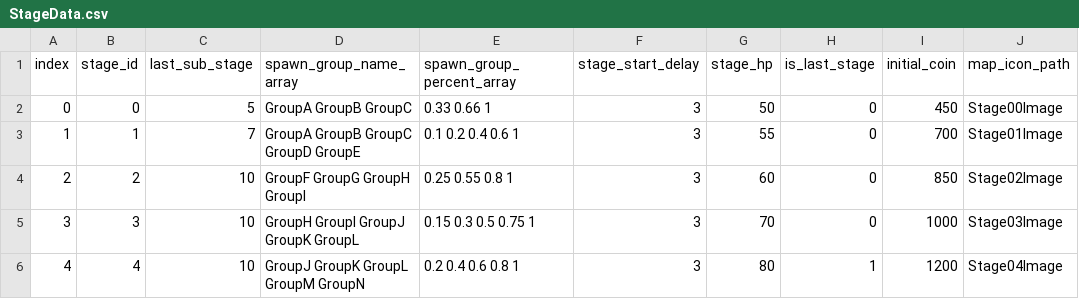
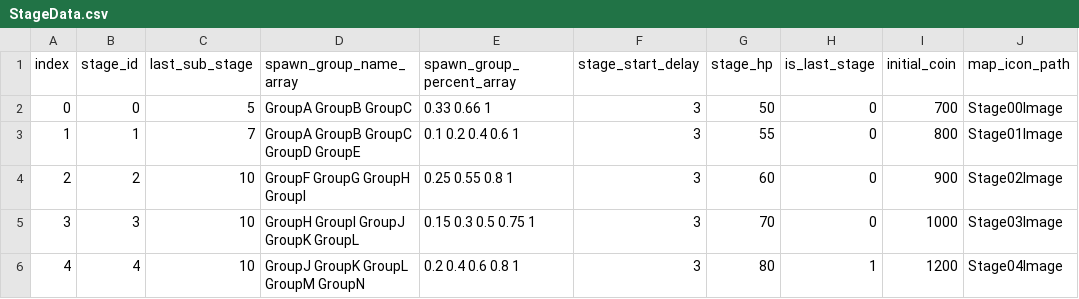
Before and after one commit to ooSJW/2D_Defense, a CSV file: Assets/1_DataFile/Resources/Csv/StageData.csv, drawn as a sheet.

```diff
--- a/Assets/1_DataFile/Resources/Csv/StageData.csv
+++ b/Assets/1_DataFile/Resources/Csv/StageData.csv
@@ -1,5 +1,5 @@
 index,stage_id,last_sub_stage,spawn_group_name_array,spawn_group_percent_array,stage_start_delay,stage_hp,is_last_stage,initial_coin,map_icon_path
-0,0,5,GroupA GroupB GroupC,0.33 0.66 1,3,50,0,450,Stage00Image
-1,1,7,GroupA GroupB GroupC GroupD GroupE,0.1 0.2 0.4 0.6 1,3,55,0,700,Stage01Image
-2,2,10,GroupF GroupG GroupH GroupI,0.25 0.55 0.8 1,3,60,0,850,Stage02Image
+0,0,5,GroupA GroupB GroupC,0.33 0.66 1,3,50,0,700,Stage00Image
+1,1,7,GroupA GroupB GroupC GroupD GroupE,0.1 0.2 0.4 0.6 1,3,55,0,800,Stage01Image
+2,2,10,GroupF GroupG GroupH GroupI,0.25 0.55 0.8 1,3,60,0,900,Stage02Image
 3,3,10,GroupH GroupI GroupJ GroupK GroupL,0.15 0.3 0.5 0.75 1,3,70,0,1000,Stage03Image
```
Also changed, not shown: Assets/1_DataFile/Resources/Csv/EnemyData.csv, Assets/1_DataFile/Resources/Csv/PlayerBuildingData.csv, 8 other files.
